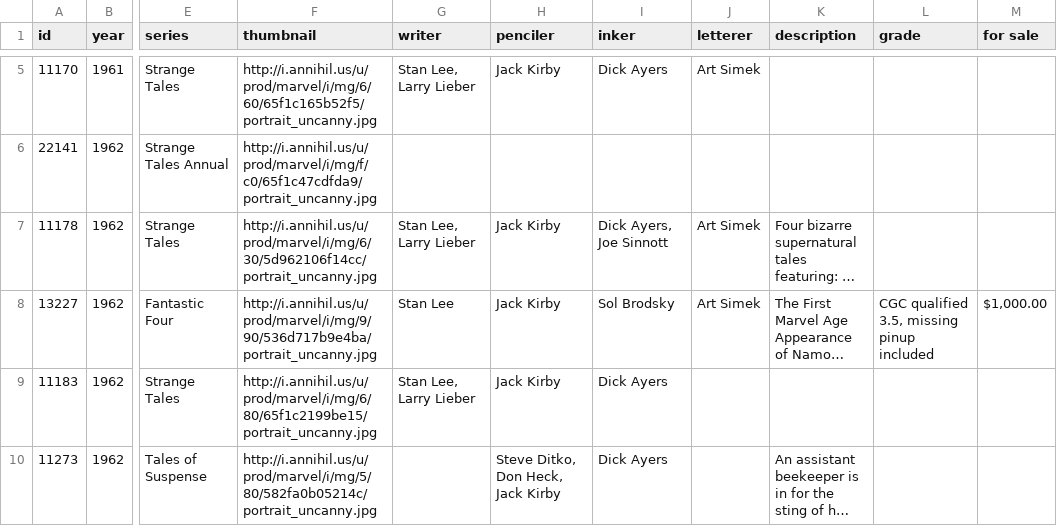
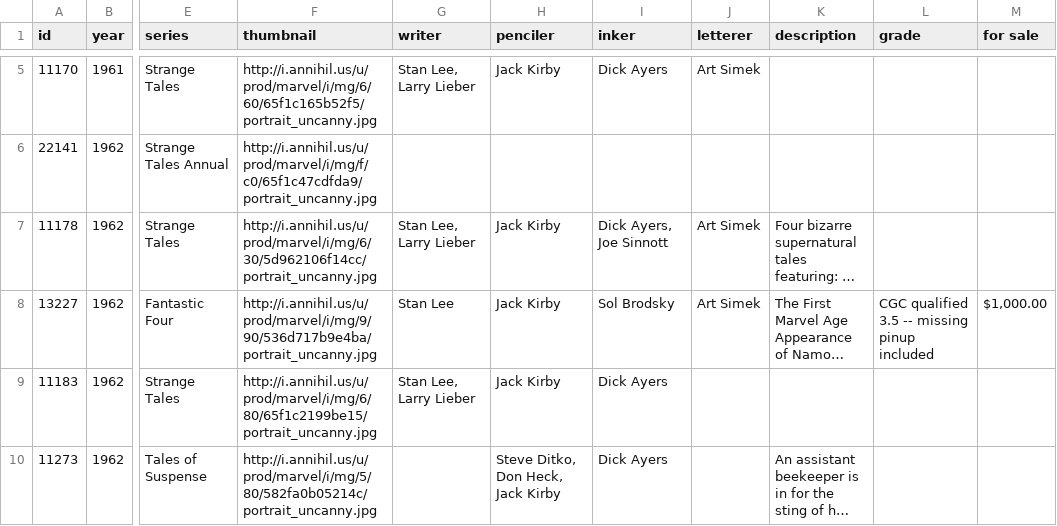
Before and after one commit to johndimm/silverage, a CSV file: public/comics.csv, drawn as a sheet; only a part is shown, gaps mark what is left out; long unchanged cells end in …; the diff names each change by its address in the sheet, - before the commit and + after, or states it on an @@ line.

```diff
--- a/public/comics.csv
+++ b/public/comics.csv
-L8 (grade): CGC qualified 3.5, missing pinup included
+L8 (grade): CGC qualified 3.5 -- missing pinup included
```
Also changed, not shown: 7 other files.
